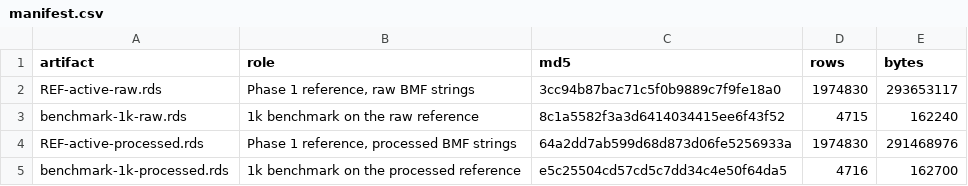
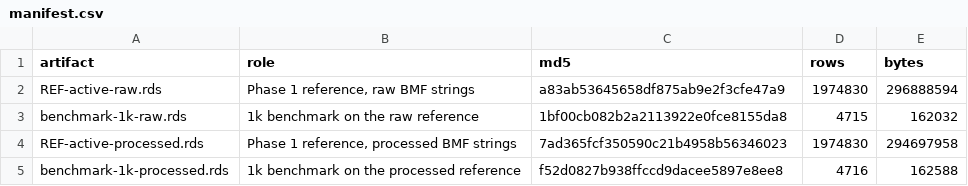
Before and after one commit to Nonprofit-Open-Data-Collective/matchdb, a CSV file: dev/BASELINE-2026-10/manifest.csv, drawn as a sheet.

```diff
--- a/dev/BASELINE-2026-10/manifest.csv
+++ b/dev/BASELINE-2026-10/manifest.csv
@@ -1,5 +1,5 @@
 "artifact","role","md5","rows","bytes"
-"REF-active-raw.rds","Phase 1 reference, raw BMF strings","3cc94b87bac71c5f0b9889c7f9fe18a0",1974830,293653117
-"benchmark-1k-raw.rds","1k benchmark on the raw reference","8c1a5582f3a3d6414034415ee6f43f52",4715,162240
-"REF-active-processed.rds","Phase 1 reference, processed BMF strings","64a2dd7ab599d68d873d06fe5256933a",1974830,291468976
-"benchmark-1k-processed.rds","1k benchmark on the processed reference","e5c25504cd57cd5c7dd34c4e50f64da5",4716,162700
+"REF-active-raw.rds","Phase 1 reference, raw BMF strings","a83ab53645658df875ab9e2f3cfe47a9",1974830,296888594
+"benchmark-1k-raw.rds","1k benchmark on the raw reference","1bf00cb082b2a2113922e0fce8155da8",4715,162032
+"REF-active-processed.rds","Phase 1 reference, processed BMF strings","7ad365fcf350590c21b4958b56346023",1974830,294697958
+"benchmark-1k-processed.rds","1k benchmark on the processed reference","f52d0827b938ffccd9dacee5897e8ee8",4716,162588
```
Also changed, not shown: 11 other files.
